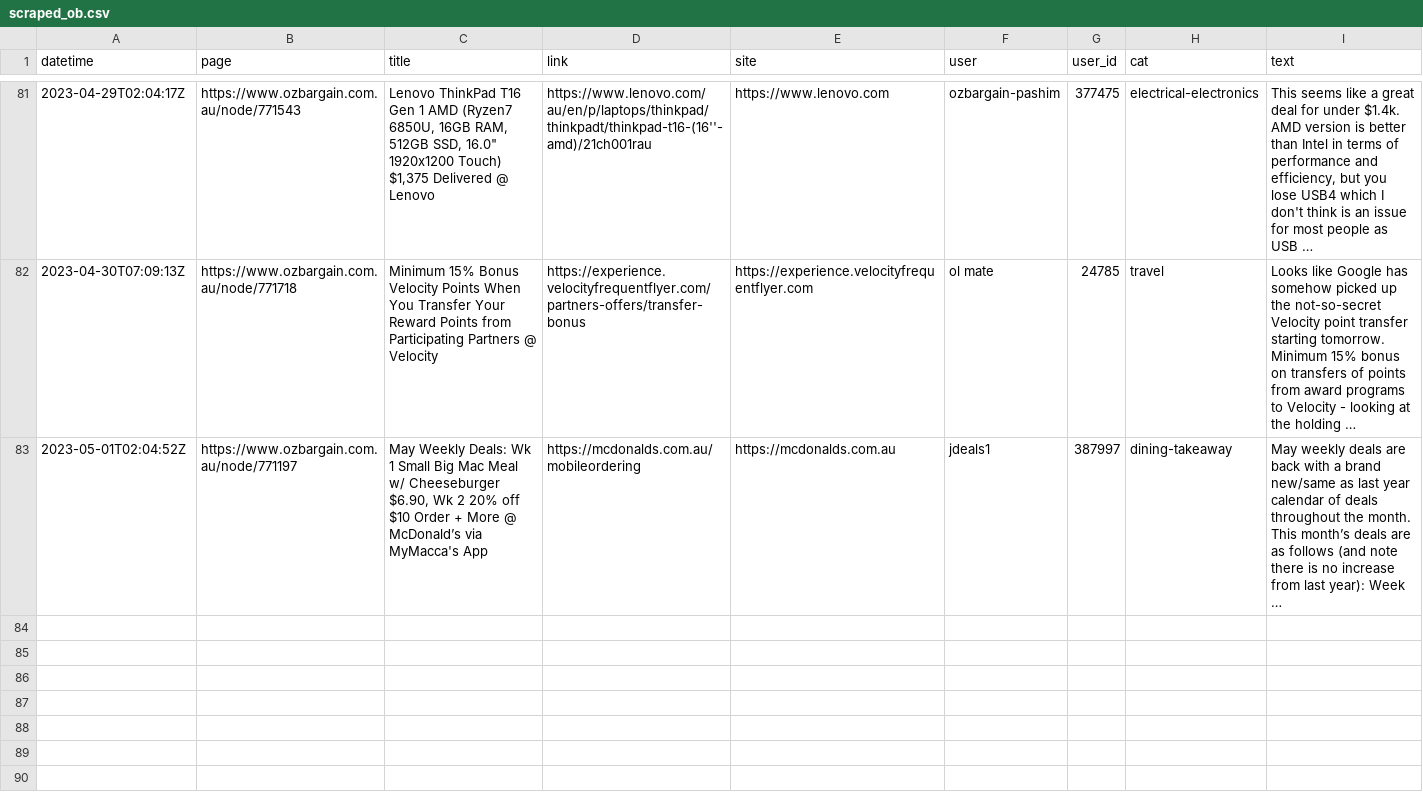
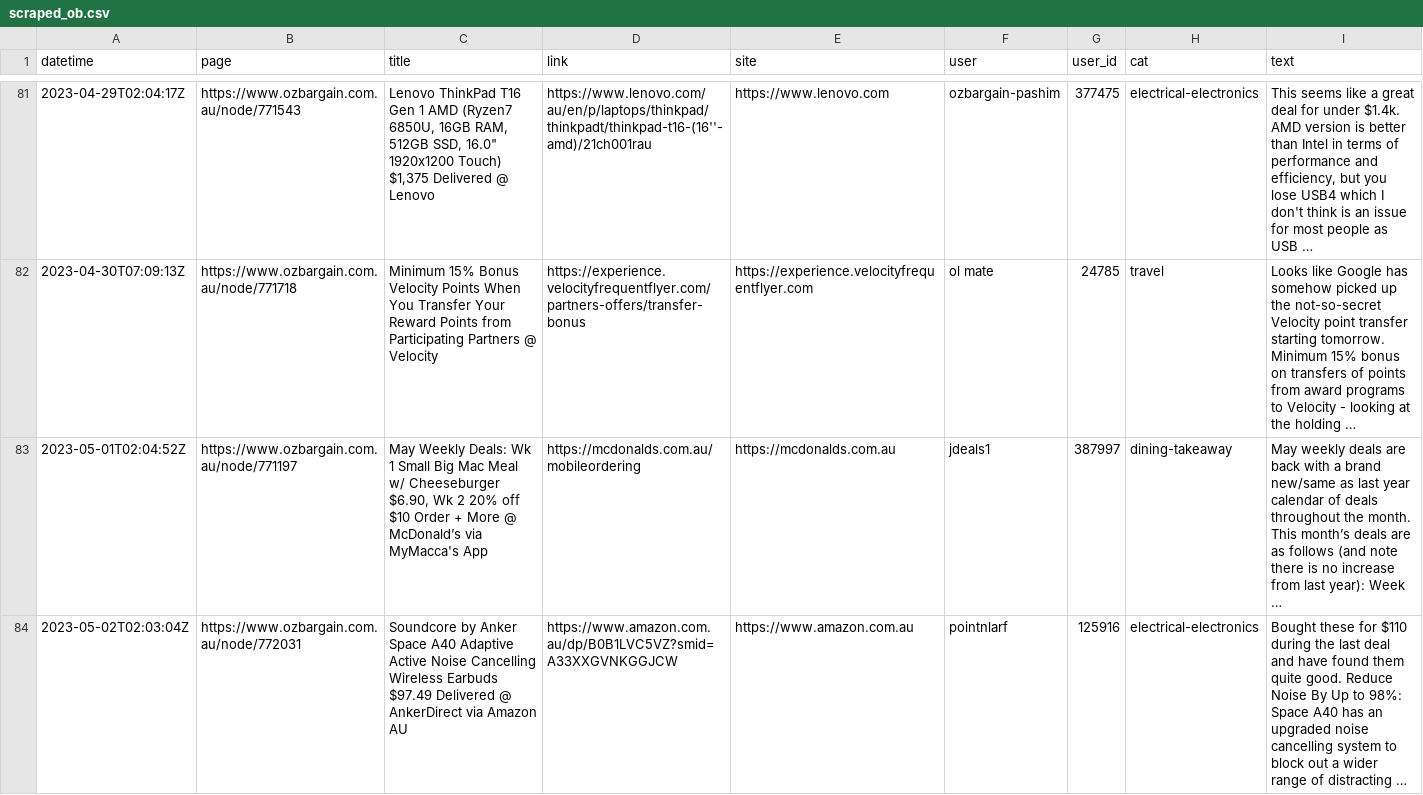
Before and after one commit to ntworthk/car-loans, a CSV file: data/scraped_ob.csv, drawn as a sheet; only a part is shown, gaps mark what is left out.

Commit message:
refreshing data

```diff
--- a/data/scraped_ob.csv
+++ b/data/scraped_ob.csv
@@ -83 +83,2 @@ datetime,page,title,link,site,user,user_id,cat,text
 2023-05-01T02:04:52Z,https://www.ozbargain.com.au/node/771197,"May Weekly Deals: Wk 1 Small Big Mac Meal w/ Cheeseburger $6.90, Wk 2 20% off $10 Order + More @ McDonald’s via MyMacca's App",https://mcdonalds.com.au/mobileordering,https://mcdonalds.com.au,jdeals1,387997,dining-takeaway,May weekly deals are back with a brand new/same as last year calendar of deals throughout the month. This month’s deals are as follows (and note there is no increase from last year): Week …
+2023-05-02T02:03:04Z,https://www.ozbargain.com.au/node/772031,Soundcore by Anker Space A40 Adaptive Active Noise Cancelling Wireless Earbuds $97.49 Delivered @ AnkerDirect via Amazon AU,https://www.amazon.com.au/dp/B0B1LVC5VZ?smid=A33XXGVNKGGJCW,https://www.amazon.com.au,pointnlarf,125916,electrical-electronics,Bought these for $110 during the last deal and have found them quite good. Reduce Noise By Up to 98%: Space A40 has an upgraded noise cancelling system to block out a wider range of distracting …
```
Also changed, not shown: 4 other files.
